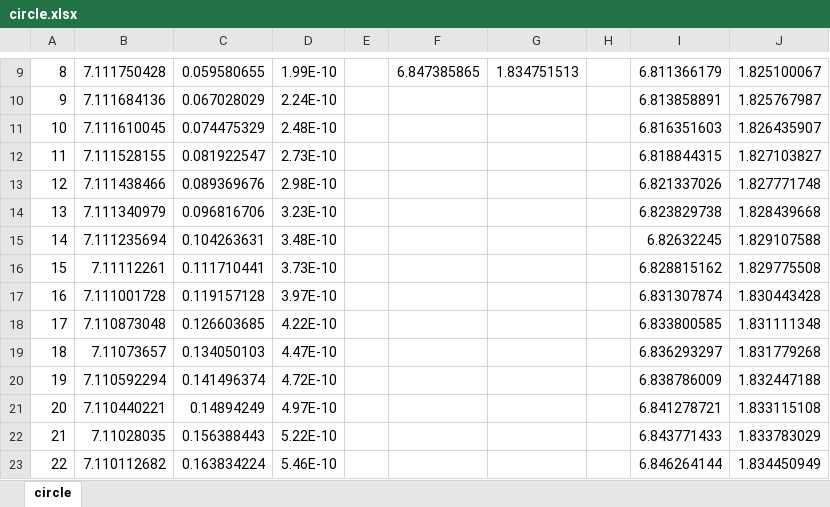
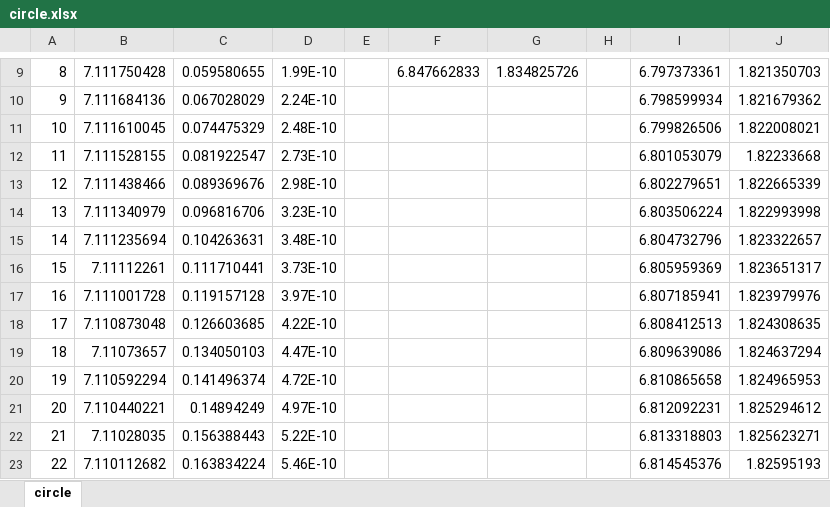
Before and after one commit to donmegamuffin/PHYS488_Project, an Excel workbook: Luke/PROJECT/circle.xlsx, sheet circle, drawn as a sheet; only a part is shown, gaps mark what is left out; values as stored, in another font and other column widths than the file's, no borders; charts and pictures not drawn; the diff covers the shown part only; the diff names each change by its address in the sheet, - before the commit and + after, or states it on an @@ line.

```diff
--- a/Luke/PROJECT/circle.xlsx (sheet circle)
+++ b/Luke/PROJECT/circle.xlsx (sheet circle)
-F9: 6.847385865
+F9: 6.847662833
-G9: 1.834751513
+G9: 1.834825726
-I9: 6.811366179
+I9: 6.797373361
-J9: 1.825100067
+J9: 1.821350703
-I10: 6.813858891
+I10: 6.798599934
-J10: 1.825767987
+J10: 1.821679362
-I11: 6.816351603
+I11: 6.799826506
-J11: 1.826435907
+J11: 1.822008021
-I12: 6.818844315
+I12: 6.801053079
-J12: 1.827103827
+J12: 1.82233668
-I13: 6.821337026
+I13: 6.802279651
-J13: 1.827771748
+J13: 1.822665339
-I14: 6.823829738
+I14: 6.803506224
-J14: 1.828439668
+J14: 1.822993998
-I15: 6.82632245
+I15: 6.804732796
-J15: 1.829107588
+J15: 1.823322657
-I16: 6.828815162
+I16: 6.805959369
-J16: 1.829775508
+J16: 1.823651317
-I17: 6.831307874
+I17: 6.807185941
-J17: 1.830443428
+J17: 1.823979976
-I18: 6.833800585
+I18: 6.808412513
-J18: 1.831111348
+J18: 1.824308635
-I19: 6.836293297
+I19: 6.809639086
-J19: 1.831779268
+J19: 1.824637294
-I20: 6.838786009
+I20: 6.810865658
-J20: 1.832447188
+J20: 1.824965953
-I21: 6.841278721
+I21: 6.812092231
-J21: 1.833115108
+J21: 1.825294612
-I22: 6.843771433
+I22: 6.813318803
-J22: 1.833783029
+J22: 1.825623271
-I23: 6.846264144
+I23: 6.814545376
-J23: 1.834450949
+J23: 1.82595193
```
Also changed, not shown: 1842 edited cells elsewhere in this sheet, charts or pictures, 3 other files.
